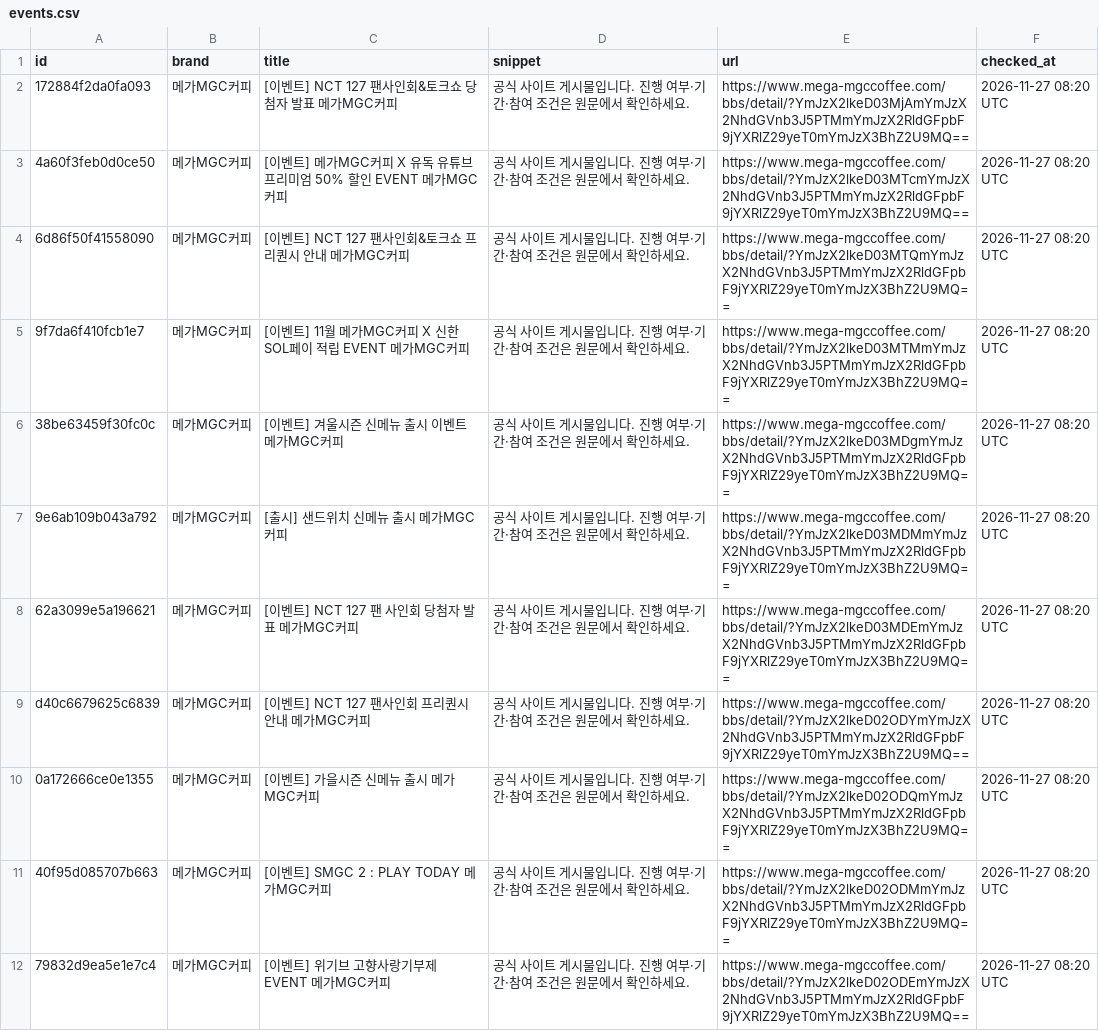
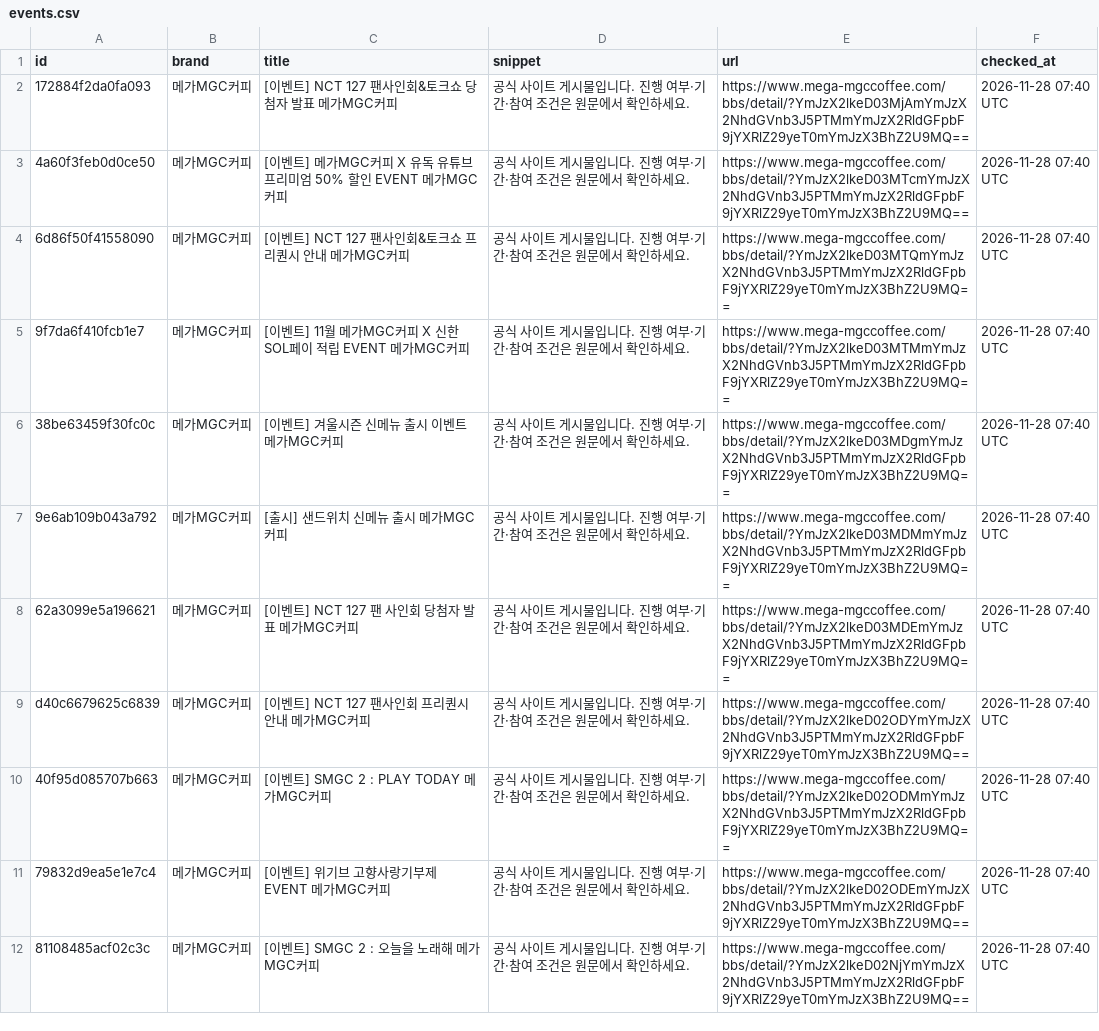
Before and after one commit to bobin061109-coder/coffee-compare, a CSV file: data/events.csv, drawn as a sheet; only a part is shown; the diff covers the shown part only.

```diff
--- a/data/events.csv
+++ b/data/events.csv
@@ -1,12 +1,12 @@
 id,brand,title,snippet,url,checked_at
-172884f2da0fa093,메가MGC커피,[이벤트] NCT 127 팬사인회&토크쇼 당첨자 발표 메가MGC커피,공식 사이트 게시물입니다. 진행 여부·기간·참여 조건은 원문에서 확인하세요.,https://www.mega-mgccoffee.com/bbs/detail/?YmJzX2lkeD03MjAmYmJzX2NhdGVnb3J5PTMmYmJzX2RldGFpbF9jYXRlZ29yeT0mYmJzX3BhZ2U9MQ==,2026-11-27 08:20 UTC
-4a60f3feb0d0ce50,메가MGC커피,[이벤트] 메가MGC커피 X 유독 유튜브 프리미엄 50% 할인 EVENT 메가MGC커피,공식 사이트 게시물입니다. 진행 여부·기간·참여 조건은 원문에서 확인하세요.,https://www.mega-mgccoffee.com/bbs/detail/?YmJzX2lkeD03MTcmYmJzX2NhdGVnb3J5PTMmYmJzX2RldGFpbF9jYXRlZ29yeT0mYmJzX3BhZ2U9MQ==,2026-11-27 08:20 UTC
-6d86f50f41558090,메가MGC커피,[이벤트] NCT 127 팬사인회&토크쇼 프리퀀시 안내 메가MGC커피,공식 사이트 게시물입니다. 진행 여부·기간·참여 조건은 원문에서 확인하세요.,https://www.mega-mgccoffee.com/bbs/detail/?YmJzX2lkeD03MTQmYmJzX2NhdGVnb3J5PTMmYmJzX2RldGFpbF9jYXRlZ29yeT0mYmJzX3BhZ2U9MQ==,2026-11-27 08:20 UTC
-9f7da6f410fcb1e7,메가MGC커피,[이벤트] 11월 메가MGC커피 X 신한 SOL페이 적립 EVENT 메가MGC커피,공식 사이트 게시물입니다. 진행 여부·기간·참여 조건은 원문에서 확인하세요.,https://www.mega-mgccoffee.com/bbs/detail/?YmJzX2lkeD03MTMmYmJzX2NhdGVnb3J5PTMmYmJzX2RldGFpbF9jYXRlZ29yeT0mYmJzX3BhZ2U9MQ==,2026-11-27 08:20 UTC
-38be63459f30fc0c,메가MGC커피,[이벤트] 겨울시즌 신메뉴 출시 이벤트 메가MGC커피,공식 사이트 게시물입니다. 진행 여부·기간·참여 조건은 원문에서 확인하세요.,https://www.mega-mgccoffee.com/bbs/detail/?YmJzX2lkeD03MDgmYmJzX2NhdGVnb3J5PTMmYmJzX2RldGFpbF9jYXRlZ29yeT0mYmJzX3BhZ2U9MQ==,2026-11-27 08:20 UTC
-9e6ab109b043a792,메가MGC커피,[출시] 샌드위치 신메뉴 출시 메가MGC커피,공식 사이트 게시물입니다. 진행 여부·기간·참여 조건은 원문에서 확인하세요.,https://www.mega-mgccoffee.com/bbs/detail/?YmJzX2lkeD03MDMmYmJzX2NhdGVnb3J5PTMmYmJzX2RldGFpbF9jYXRlZ29yeT0mYmJzX3BhZ2U9MQ==,2026-11-27 08:20 UTC
-62a3099e5a196621,메가MGC커피,[이벤트] NCT 127 팬 사인회 당첨자 발표 메가MGC커피,공식 사이트 게시물입니다. 진행 여부·기간·참여 조건은 원문에서 확인하세요.,https://www.mega-mgccoffee.com/bbs/detail/?YmJzX2lkeD03MDEmYmJzX2NhdGVnb3J5PTMmYmJzX2RldGFpbF9jYXRlZ29yeT0mYmJzX3BhZ2U9MQ==,2026-11-27 08:20 UTC
-d40c6679625c6839,메가MGC커피,[이벤트] NCT 127 팬사인회 프리퀀시 안내 메가MGC커피,공식 사이트 게시물입니다. 진행 여부·기간·참여 조건은 원문에서 확인하세요.,https://www.mega-mgccoffee.com/bbs/detail/?YmJzX2lkeD02ODYmYmJzX2NhdGVnb3J5PTMmYmJzX2RldGFpbF9jYXRlZ29yeT0mYmJzX3BhZ2U9MQ==,2026-11-27 08:20 UTC
-0a172666ce0e1355,메가MGC커피,[이벤트] 가을시즌 신메뉴 출시 메가MGC커피,공식 사이트 게시물입니다. 진행 여부·기간·참여 조건은 원문에서 확인하세요.,https://www.mega-mgccoffee.com/bbs/detail/?YmJzX2lkeD02ODQmYmJzX2NhdGVnb3J5PTMmYmJzX2RldGFpbF9jYXRlZ29yeT0mYmJzX3BhZ2U9MQ==,2026-11-27 08:20 UTC
-40f95d085707b663,메가MGC커피,[이벤트] SMGC 2 : PLAY TODAY 메가MGC커피,공식 사이트 게시물입니다. 진행 여부·기간·참여 조건은 원문에서 확인하세요.,https://www.mega-mgccoffee.com/bbs/detail/?YmJzX2lkeD02ODMmYmJzX2NhdGVnb3J5PTMmYmJzX2RldGFpbF9jYXRlZ29yeT0mYmJzX3BhZ2U9MQ==,2026-11-27 08:20 UTC
-79832d9ea5e1e7c4,메가MGC커피,[이벤트] 위기브 고향사랑기부제 EVENT 메가MGC커피,공식 사이트 게시물입니다. 진행 여부·기간·참여 조건은 원문에서 확인하세요.,https://www.mega-mgccoffee.com/bbs/detail/?YmJzX2lkeD02ODEmYmJzX2NhdGVnb3J5PTMmYmJzX2RldGFpbF9jYXRlZ29yeT0mYmJzX3BhZ2U9MQ==,2026-11-27 08:20 UTC
+172884f2da0fa093,메가MGC커피,[이벤트] NCT 127 팬사인회&토크쇼 당첨자 발표 메가MGC커피,공식 사이트 게시물입니다. 진행 여부·기간·참여 조건은 원문에서 확인하세요.,https://www.mega-mgccoffee.com/bbs/detail/?YmJzX2lkeD03MjAmYmJzX2NhdGVnb3J5PTMmYmJzX2RldGFpbF9jYXRlZ29yeT0mYmJzX3BhZ2U9MQ==,2026-11-28 07:40 UTC
+4a60f3feb0d0ce50,메가MGC커피,[이벤트] 메가MGC커피 X 유독 유튜브 프리미엄 50% 할인 EVENT 메가MGC커피,공식 사이트 게시물입니다. 진행 여부·기간·참여 조건은 원문에서 확인하세요.,https://www.mega-mgccoffee.com/bbs/detail/?YmJzX2lkeD03MTcmYmJzX2NhdGVnb3J5PTMmYmJzX2RldGFpbF9jYXRlZ29yeT0mYmJzX3BhZ2U9MQ==,2026-11-28 07:40 UTC
+6d86f50f41558090,메가MGC커피,[이벤트] NCT 127 팬사인회&토크쇼 프리퀀시 안내 메가MGC커피,공식 사이트 게시물입니다. 진행 여부·기간·참여 조건은 원문에서 확인하세요.,https://www.mega-mgccoffee.com/bbs/detail/?YmJzX2lkeD03MTQmYmJzX2NhdGVnb3J5PTMmYmJzX2RldGFpbF9jYXRlZ29yeT0mYmJzX3BhZ2U9MQ==,2026-11-28 07:40 UTC
+9f7da6f410fcb1e7,메가MGC커피,[이벤트] 11월 메가MGC커피 X 신한 SOL페이 적립 EVENT 메가MGC커피,공식 사이트 게시물입니다. 진행 여부·기간·참여 조건은 원문에서 확인하세요.,https://www.mega-mgccoffee.com/bbs/detail/?YmJzX2lkeD03MTMmYmJzX2NhdGVnb3J5PTMmYmJzX2RldGFpbF9jYXRlZ29yeT0mYmJzX3BhZ2U9MQ==,2026-11-28 07:40 UTC
+38be63459f30fc0c,메가MGC커피,[이벤트] 겨울시즌 신메뉴 출시 이벤트 메가MGC커피,공식 사이트 게시물입니다. 진행 여부·기간·참여 조건은 원문에서 확인하세요.,https://www.mega-mgccoffee.com/bbs/detail/?YmJzX2lkeD03MDgmYmJzX2NhdGVnb3J5PTMmYmJzX2RldGFpbF9jYXRlZ29yeT0mYmJzX3BhZ2U9MQ==,2026-11-28 07:40 UTC
+9e6ab109b043a792,메가MGC커피,[출시] 샌드위치 신메뉴 출시 메가MGC커피,공식 사이트 게시물입니다. 진행 여부·기간·참여 조건은 원문에서 확인하세요.,https://www.mega-mgccoffee.com/bbs/detail/?YmJzX2lkeD03MDMmYmJzX2NhdGVnb3J5PTMmYmJzX2RldGFpbF9jYXRlZ29yeT0mYmJzX3BhZ2U9MQ==,2026-11-28 07:40 UTC
+62a3099e5a196621,메가MGC커피,[이벤트] NCT 127 팬 사인회 당첨자 발표 메가MGC커피,공식 사이트 게시물입니다. 진행 여부·기간·참여 조건은 원문에서 확인하세요.,https://www.mega-mgccoffee.com/bbs/detail/?YmJzX2lkeD03MDEmYmJzX2NhdGVnb3J5PTMmYmJzX2RldGFpbF9jYXRlZ29yeT0mYmJzX3BhZ2U9MQ==,2026-11-28 07:40 UTC
+d40c6679625c6839,메가MGC커피,[이벤트] NCT 127 팬사인회 프리퀀시 안내 메가MGC커피,공식 사이트 게시물입니다. 진행 여부·기간·참여 조건은 원문에서 확인하세요.,https://www.mega-mgccoffee.com/bbs/detail/?YmJzX2lkeD02ODYmYmJzX2NhdGVnb3J5PTMmYmJzX2RldGFpbF9jYXRlZ29yeT0mYmJzX3BhZ2U9MQ==,2026-11-28 07:40 UTC
+40f95d085707b663,메가MGC커피,[이벤트] SMGC 2 : PLAY TODAY 메가MGC커피,공식 사이트 게시물입니다. 진행 여부·기간·참여 조건은 원문에서 확인하세요.,https://www.mega-mgccoffee.com/bbs/detail/?YmJzX2lkeD02ODMmYmJzX2NhdGVnb3J5PTMmYmJzX2RldGFpbF9jYXRlZ29yeT0mYmJzX3BhZ2U9MQ==,2026-11-28 07:40 UTC
+79832d9ea5e1e7c4,메가MGC커피,[이벤트] 위기브 고향사랑기부제 EVENT 메가MGC커피,공식 사이트 게시물입니다. 진행 여부·기간·참여 조건은 원문에서 확인하세요.,https://www.mega-mgccoffee.com/bbs/detail/?YmJzX2lkeD02ODEmYmJzX2NhdGVnb3J5PTMmYmJzX2RldGFpbF9jYXRlZ29yeT0mYmJzX3BhZ2U9MQ==,2026-11-28 07:40 UTC
+81108485acf02c3c,메가MGC커피,[이벤트] SMGC 2 : 오늘을 노래해 메가MGC커피,공식 사이트 게시물입니다. 진행 여부·기간·참여 조건은 원문에서 확인하세요.,https://www.mega-mgccoffee.com/bbs/detail/?YmJzX2lkeD02NjYmYmJzX2NhdGVnb3J5PTMmYmJzX2RldGFpbF9jYXRlZ29yeT0mYmJzX3BhZ2U9MQ==,2026-11-28 07:40 UTC
```
Also changed, not shown: 15 edited cells elsewhere in this file.
